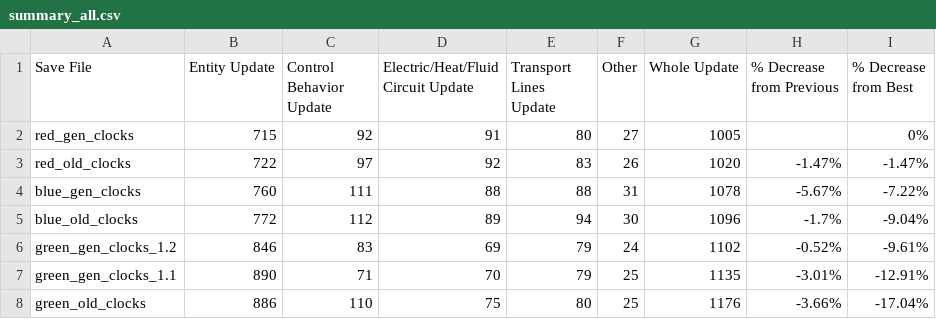
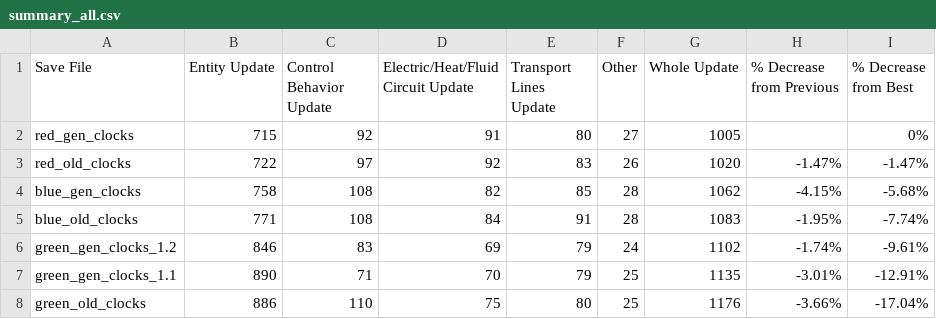
Before and after one commit to florishafkenscheid/factorio-benchmarks, a CSV file: benchmarks/2025-12-28-clock-generator-tests/charts/summary_all.csv, drawn as a sheet.

```diff
--- a/benchmarks/2025-12-28-clock-generator-tests/charts/summary_all.csv
+++ b/benchmarks/2025-12-28-clock-generator-tests/charts/summary_all.csv
@@ -3,5 +3,5 @@ red_gen_clocks,715,92,91,80,27,1005,,0%
 red_old_clocks,722,97,92,83,26,1020,-1.47%,-1.47%
-blue_gen_clocks,760,111,88,88,31,1078,-5.67%,-7.22%
-blue_old_clocks,772,112,89,94,30,1096,-1.7%,-9.04%
-green_gen_clocks_1.2,846,83,69,79,24,1102,-0.52%,-9.61%
+blue_gen_clocks,758,108,82,85,28,1062,-4.15%,-5.68%
+blue_old_clocks,771,108,84,91,28,1083,-1.95%,-7.74%
+green_gen_clocks_1.2,846,83,69,79,24,1102,-1.74%,-9.61%
 green_gen_clocks_1.1,890,71,70,79,25,1135,-3.01%,-12.91%
```
Also changed, not shown: benchmarks/2025-12-28-clock-generator-tests/charts/summary_blue.csv, 10 other files.
